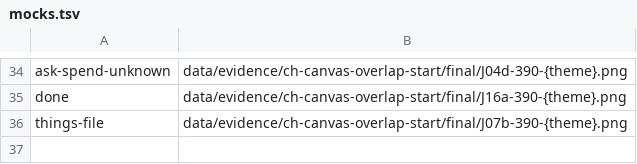
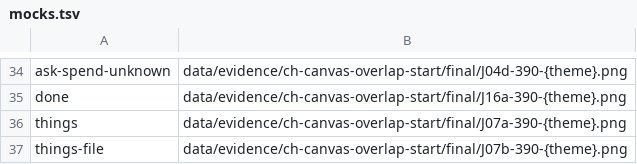
Before and after one commit to umeranjum17/crewhouse, a TSV file: scripts/verify/mocks.tsv, drawn as a sheet; only a part is shown, gaps mark what is left out; the diff names each change by its address in the sheet, - before the commit and + after, or states it on an @@ line.

Commit message:
Your things and How Chief works on the final Stack (J07a, J07b, J09d)
Your things: each finished file is its maker's colour card (face, name, kind, maker and time, a peek, a black
Open) under Today, Yesterday and Earlier; on a computer a header bar with search, two cards a row and the newest
sheet or page open beside. A sheet or page opened from it is the J07b read-only page over Your things.

How Chief works: who Chief is and what he never does as two plain cards, read from his own soul and job limits,
then Change it, which opens the whole soul to rewrite (Save, Cancel, Put back how Chief started).

stack-design drives its pages through pwa-shell.mjs plans instead of chrome-devtools-axi, and adds Your things,
a file opened from it, the search and How Chief works at 390 and 1280, day and night, beside J07a, J07b and J09d.

```diff
--- a/scripts/verify/mocks.tsv
+++ b/scripts/verify/mocks.tsv
+row 36: things | data/evidence/ch-canvas-overlap-start/final/J07a-390-{theme}.png
```
Also changed, not shown: scripts/verify/screens-ci.tsv, 11 other files.
